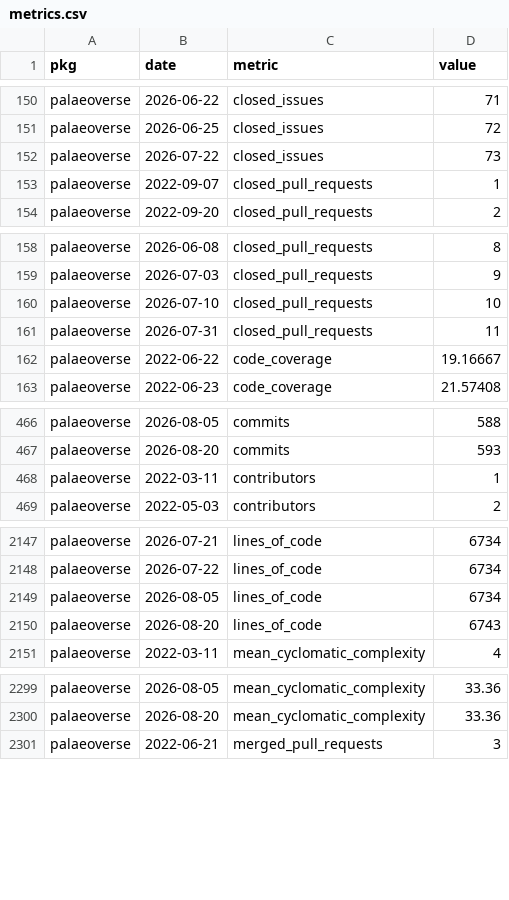
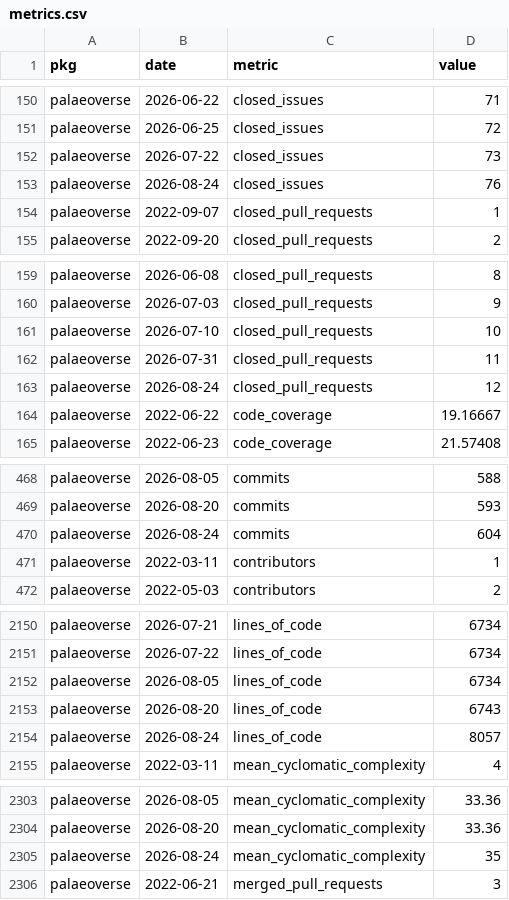
Before and after one commit to palaeoverse/palaeoverse.dashboard, a CSV file: data/metrics.csv, drawn as a sheet; only a part is shown, gaps mark what is left out; the diff covers the shown part only.

```diff
--- a/data/metrics.csv
+++ b/data/metrics.csv
@@ -152,2 +152,3 @@
 "palaeoverse",2026-07-22,"closed_issues",73
+"palaeoverse",2026-08-24,"closed_issues",76
 "palaeoverse",2022-09-07,"closed_pull_requests",1
@@ -161,2 +162,3 @@
 "palaeoverse",2026-07-31,"closed_pull_requests",11
+"palaeoverse",2026-08-24,"closed_pull_requests",12
 "palaeoverse",2022-06-22,"code_coverage",19.16667
@@ -467,2 +469,3 @@
 "palaeoverse",2026-08-20,"commits",593
+"palaeoverse",2026-08-24,"commits",604
 "palaeoverse",2022-03-11,"contributors",1
@@ -2150,2 +2153,3 @@
 "palaeoverse",2026-08-20,"lines_of_code",6743
+"palaeoverse",2026-08-24,"lines_of_code",8057
 "palaeoverse",2022-03-11,"mean_cyclomatic_complexity",4
@@ -2300,2 +2304,3 @@
 "palaeoverse",2026-08-20,"mean_cyclomatic_complexity",33.36
+"palaeoverse",2026-08-24,"mean_cyclomatic_complexity",35
 "palaeoverse",2022-06-21,"merged_pull_requests",3
```
Also changed, not shown: 4 added rows elsewhere in this file, 2 other files.
